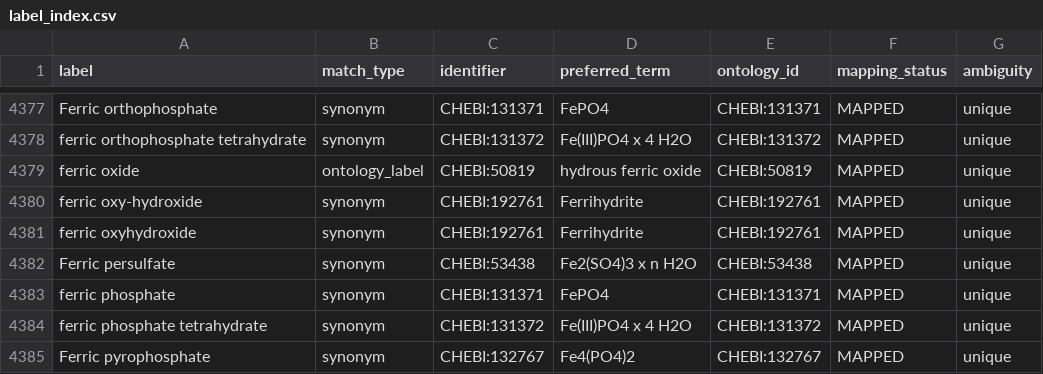
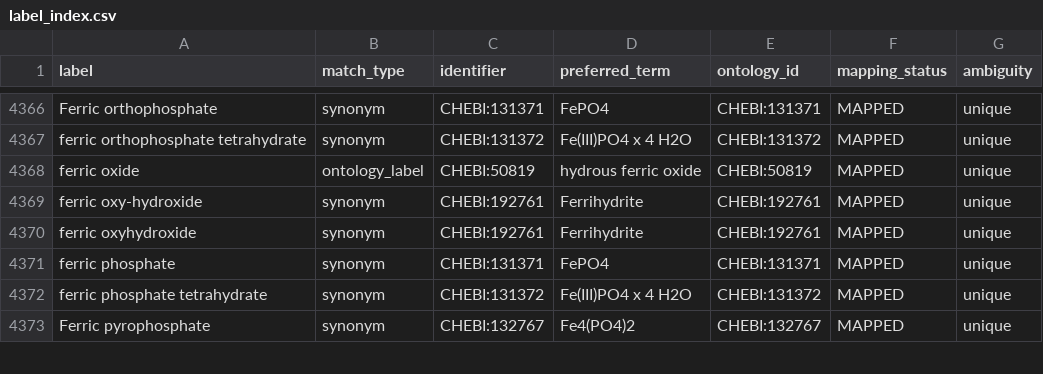
Before and after one commit to CultureBotAI/MediaIngredientMech, a CSV file: docs/data/label_index.csv, drawn as a sheet; only a part is shown, gaps mark what is left out; the diff covers the shown part only.

```diff
--- a/docs/data/label_index.csv
+++ b/docs/data/label_index.csv
@@ -4381,3 +4370,2 @@ ferric oxy-hydroxide,synonym,CHEBI:192761,Ferrihydrite,CHEBI:192761,MAPPED,uniqu
 ferric oxyhydroxide,synonym,CHEBI:192761,Ferrihydrite,CHEBI:192761,MAPPED,unique
-Ferric persulfate,synonym,CHEBI:53438,Fe2(SO4)3 x n H2O,CHEBI:53438,MAPPED,unique
 ferric phosphate,synonym,CHEBI:131371,FePO4,CHEBI:131371,MAPPED,unique
```
Also changed, not shown: 20 removed rows and 3 edited cells elsewhere in this file, data/curated/all_ingredients_index.csv, data/curated/mapped_ingredients_index.csv, 23 other files.
